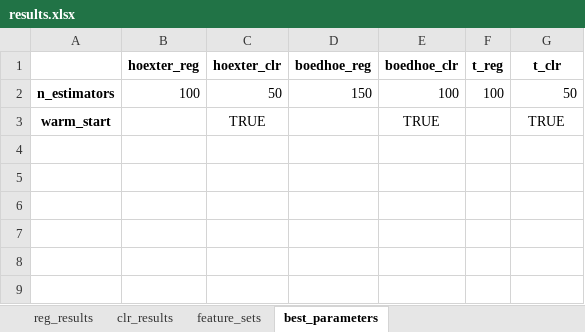
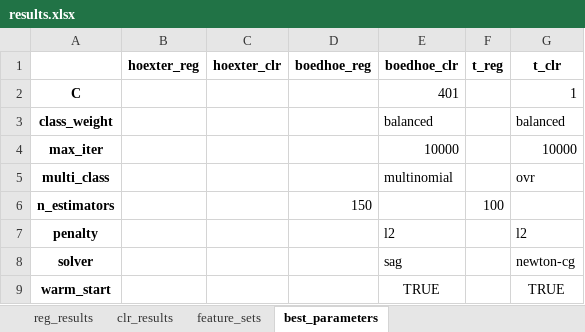
Before and after one commit to ak096/OcdMriMl, an Excel workbook: results.xlsx, sheet best_parameters, drawn as a sheet; values as stored, in another font and other column widths than the file's, no borders; addresses are those after the commit; the diff names each change by its address in the sheet, - before the commit and + after, or states it on an @@ line.

Commit message:
remove multiply by float - cant do operation - leave as is

```diff
--- a/results.xlsx (sheet best_parameters)
+++ b/results.xlsx (sheet best_parameters)
+row 2: C |  |  |  | 401 |  | 1
+row 3: class_weight |  |  |  | balanced |  | balanced
+row 4: max_iter |  |  |  | 10000 |  | 10000
+row 5: multi_class |  |  |  | multinomial |  | ovr
-B6 (hoexter_reg): 100
+B6 (hoexter_reg): (empty)
-C6 (hoexter_clr): 50
+C6 (hoexter_clr): (empty)
-E6 (boedhoe_clr): 100
+E6 (boedhoe_clr): (empty)
-G6 (t_clr): 50
+G6 (t_clr): (empty)
+row 7: penalty |  |  |  | l2 |  | l2
+row 8: solver |  |  |  | sag |  | newton-cg
-C9 (hoexter_clr): TRUE
+C9 (hoexter_clr): (empty)
```
Also changed, not shown: sheet feature_sets, sheet reg_results, sheet clr_results, 1 other file.
